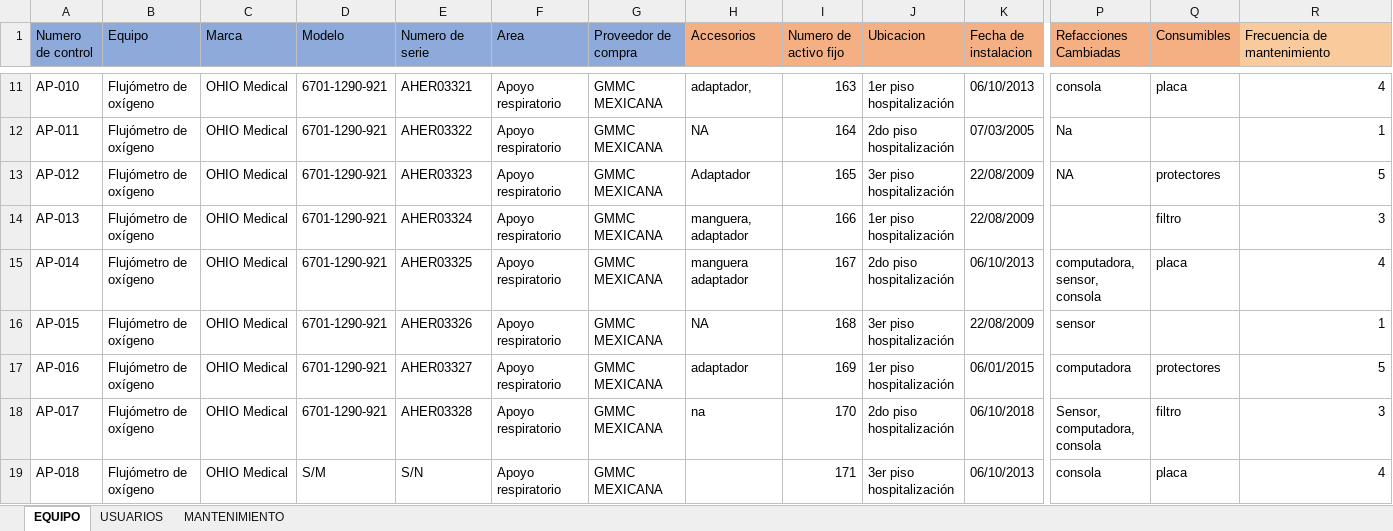
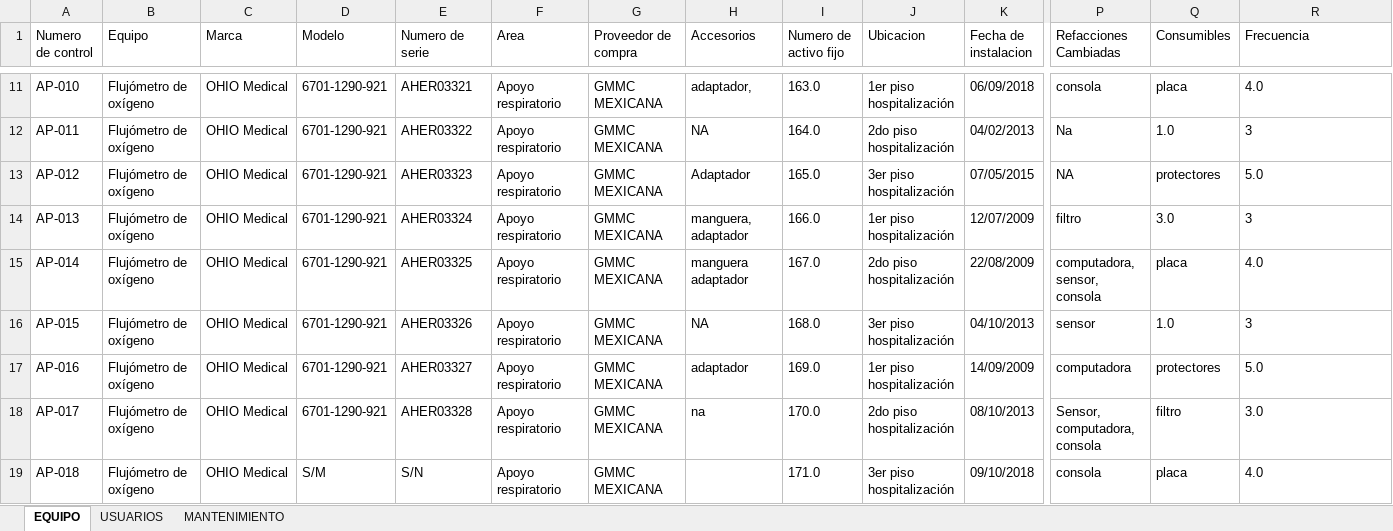
Before and after one commit to NorbiRm/sistema-Angeles, an Excel workbook: src/Datos.xlsx, sheet EQUIPO, drawn as a sheet; only a part is shown, gaps mark what is left out; values as stored, in another font and other column widths than the file's, no borders; the diff covers the shown part only; the diff names each change by its address in the sheet, - before the commit and + after, or states it on an @@ line.

```diff
--- a/src/Datos.xlsx (sheet EQUIPO)
+++ b/src/Datos.xlsx (sheet EQUIPO)
-A1:G1 fill: #8EAADB
+A1:G1 fill: none
-H1:Q1 fill: #F4B083
+H1:Q1 fill: none
-R1: Frecuencia de mantenimiento
+R1: Frecuencia
-R1 fill: #F9CB9C
+R1 fill: none
-I11 (Numero de activo fijo): 163
+I11 (Numero de activo fijo): 163.0
-K11 (Fecha de instalacion): 06/10/2013
+K11 (Fecha de instalacion): 06/09/2018
-R11 (Frecuencia): 4
+R11 (Frecuencia): 4.0
-I12 (Numero de activo fijo): 164
+I12 (Numero de activo fijo): 164.0
-K12 (Fecha de instalacion): 07/03/2005
+K12 (Fecha de instalacion): 04/02/2013
-Q12 (Consumibles): (empty)
+Q12 (Consumibles): 1.0
-R12 (Frecuencia): 1
+R12 (Frecuencia): 3
-I13 (Numero de activo fijo): 165
+I13 (Numero de activo fijo): 165.0
-K13 (Fecha de instalacion): 22/08/2009
+K13 (Fecha de instalacion): 07/05/2015
-R13 (Frecuencia): 5
+R13 (Frecuencia): 5.0
-I14 (Numero de activo fijo): 166
+I14 (Numero de activo fijo): 166.0
-K14 (Fecha de instalacion): 22/08/2009
+K14 (Fecha de instalacion): 12/07/2009
-P14 (Refacciones Cambiadas): (empty)
+P14 (Refacciones Cambiadas): filtro
-Q14 (Consumibles): filtro
+Q14 (Consumibles): 3.0
-R14 alignment: right
+R14 alignment: left
-I15 (Numero de activo fijo): 167
+I15 (Numero de activo fijo): 167.0
-K15 (Fecha de instalacion): 06/10/2013
+K15 (Fecha de instalacion): 22/08/2009
-R15 (Frecuencia): 4
+R15 (Frecuencia): 4.0
-I16 (Numero de activo fijo): 168
+I16 (Numero de activo fijo): 168.0
-K16 (Fecha de instalacion): 22/08/2009
+K16 (Fecha de instalacion): 04/10/2013
-Q16 (Consumibles): (empty)
+Q16 (Consumibles): 1.0
-R16 (Frecuencia): 1
+R16 (Frecuencia): 3
-I17 (Numero de activo fijo): 169
+I17 (Numero de activo fijo): 169.0
-K17 (Fecha de instalacion): 06/01/2015
+K17 (Fecha de instalacion): 14/09/2009
-R17 (Frecuencia): 5
+R17 (Frecuencia): 5.0
-I18 (Numero de activo fijo): 170
+I18 (Numero de activo fijo): 170.0
-K18 (Fecha de instalacion): 06/10/2018
+K18 (Fecha de instalacion): 08/10/2013
-R18 (Frecuencia): 3
+R18 (Frecuencia): 3.0
-I19 (Numero de activo fijo): 171
+I19 (Numero de activo fijo): 171.0
-K19 (Fecha de instalacion): 06/10/2013
+K19 (Fecha de instalacion): 09/10/2018
-R19 (Frecuencia): 4
+R19 (Frecuencia): 4.0
```
Also changed, not shown: 144 edited cells and cell formats elsewhere in this sheet, sheet MANTENIMIENTO, sheet USUARIOS, 2 other files.
